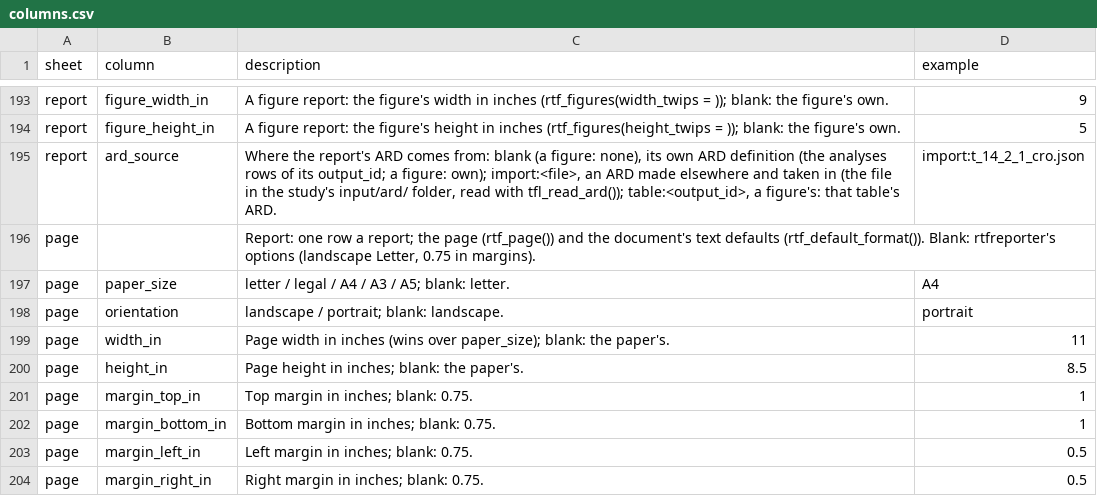
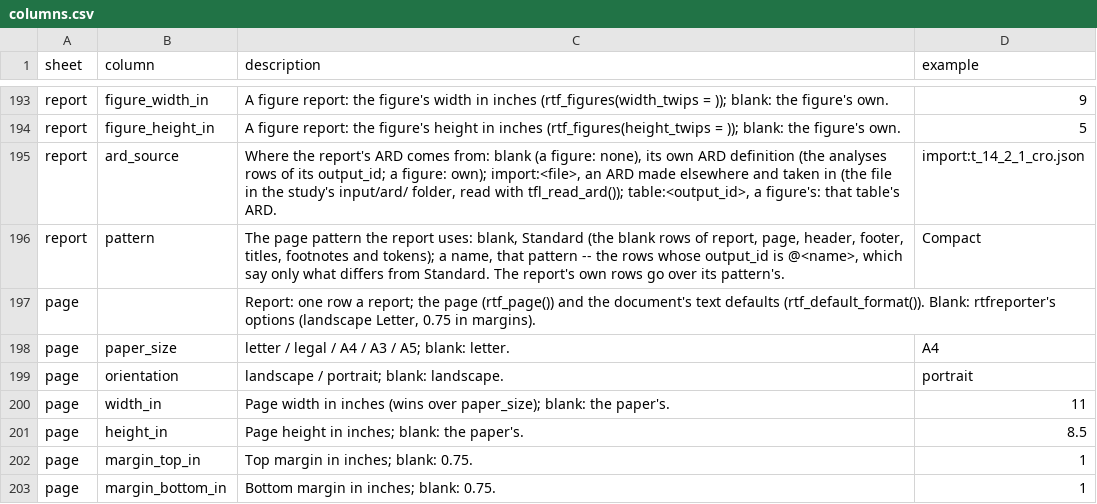
Before and after one commit to ichirio/tflspec, a CSV file: inst/spec/columns.csv, drawn as a sheet; only a part is shown, gaps mark what is left out; the shorter side is filled out with more unchanged rows.

```diff
--- a/inst/spec/columns.csv
+++ b/inst/spec/columns.csv
@@ -195,2 +195,3 @@ report,figure_height_in,"A figure report: the figure's height in inches (rtf_fig
 report,ard_source,"Where the report's ARD comes from: blank (a figure: none), its own ARD definition (the analyses rows of its output_id; a figure: own); import:<file>, an ARD made elsewhere and taken in (the file in the study's input/ard/ folder, read with tfl_read_ard()); table:<output_id>, a figure's: that table's ARD.",import:t_14_2_1_cro.json
+report,pattern,"The page pattern the report uses: blank, Standard (the blank rows of report, page, header, footer, titles, footnotes and tokens); a name, that pattern -- the rows whose output_id is @<name>, which say only what differs from Standard. The report's own rows go over its pattern's.",Compact
 page,,"Report: one row a report; the page (rtf_page()) and the document's text defaults (rtf_default_format()). Blank: rtfreporter's options (landscape Letter, 0.75 in margins).",
```
Also changed, not shown: 6 other files.
